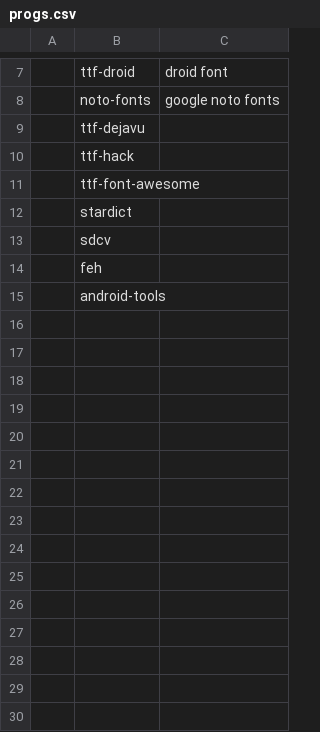
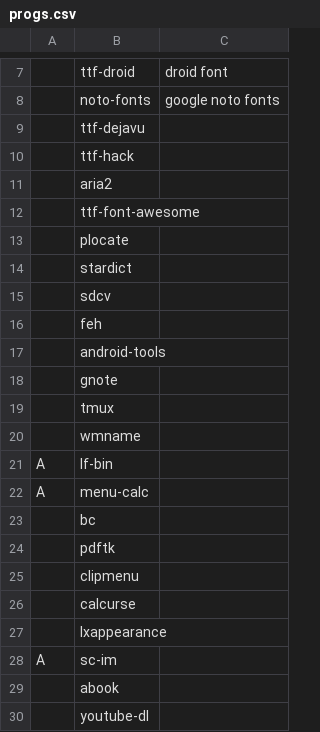
Before and after one commit to imruf/arch, a CSV file: sysconf/progs.csv, drawn as a sheet; only a part is shown, gaps mark what is left out; the diff covers the shown part only; the diff names each change by its address in the sheet, - before the commit and + after, or states it on an @@ line.

```diff
--- a/sysconf/progs.csv
+++ b/sysconf/progs.csv
+row 11:  | aria2
+row 13:  | plocate
+row 18:  | gnote
+row 19:  | tmux
+row 20:  | wmname
+row 21: A | lf-bin
+row 22: A | menu-calc
+row 23:  | bc
+row 24:  | pdftk
+row 25:  | clipmenu
+row 26:  | calcurse
+row 27:  | lxappearance
+row 28: A | sc-im
+row 29:  | abook
+row 30:  | youtube-dl
```
Also changed, not shown: 10 added rows and 1 edited cell elsewhere in this file, .local/share/progs.csv, 4 other files.
